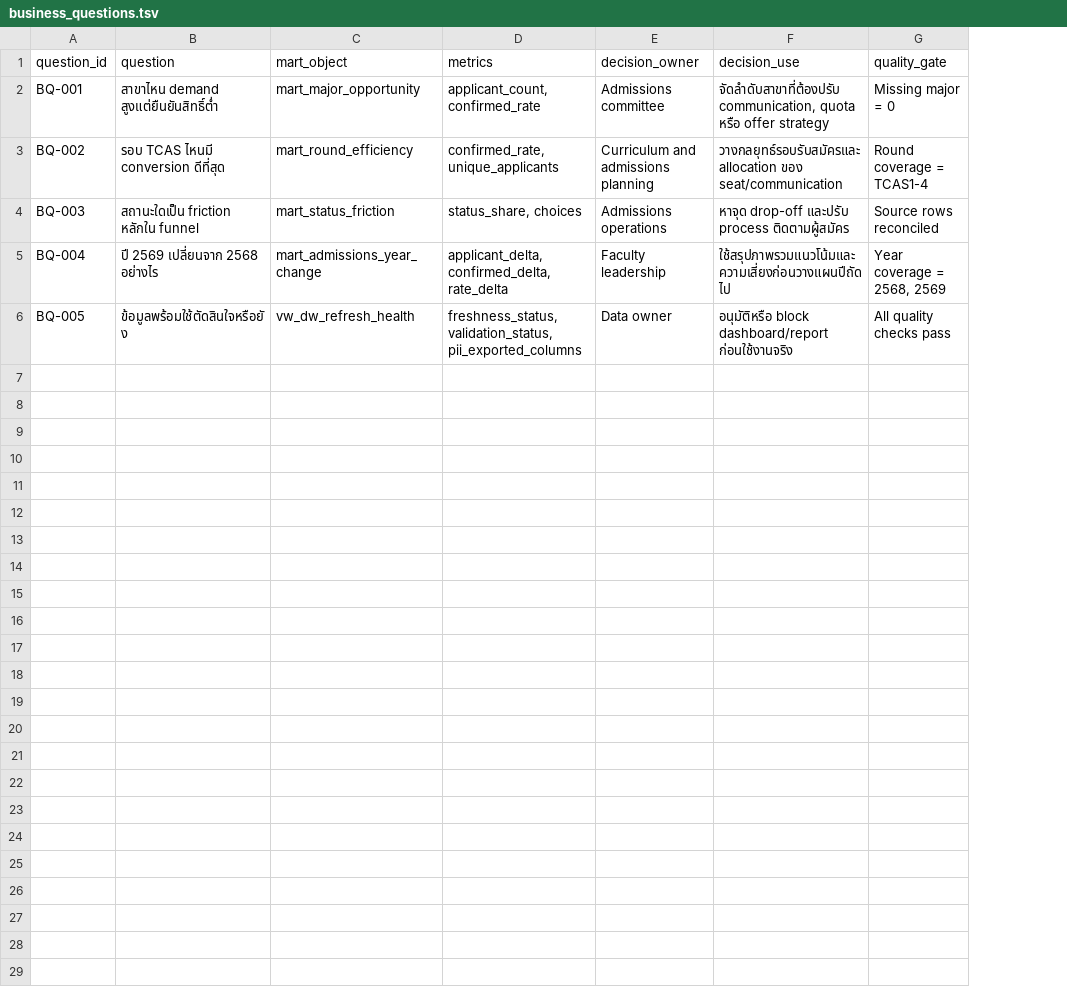
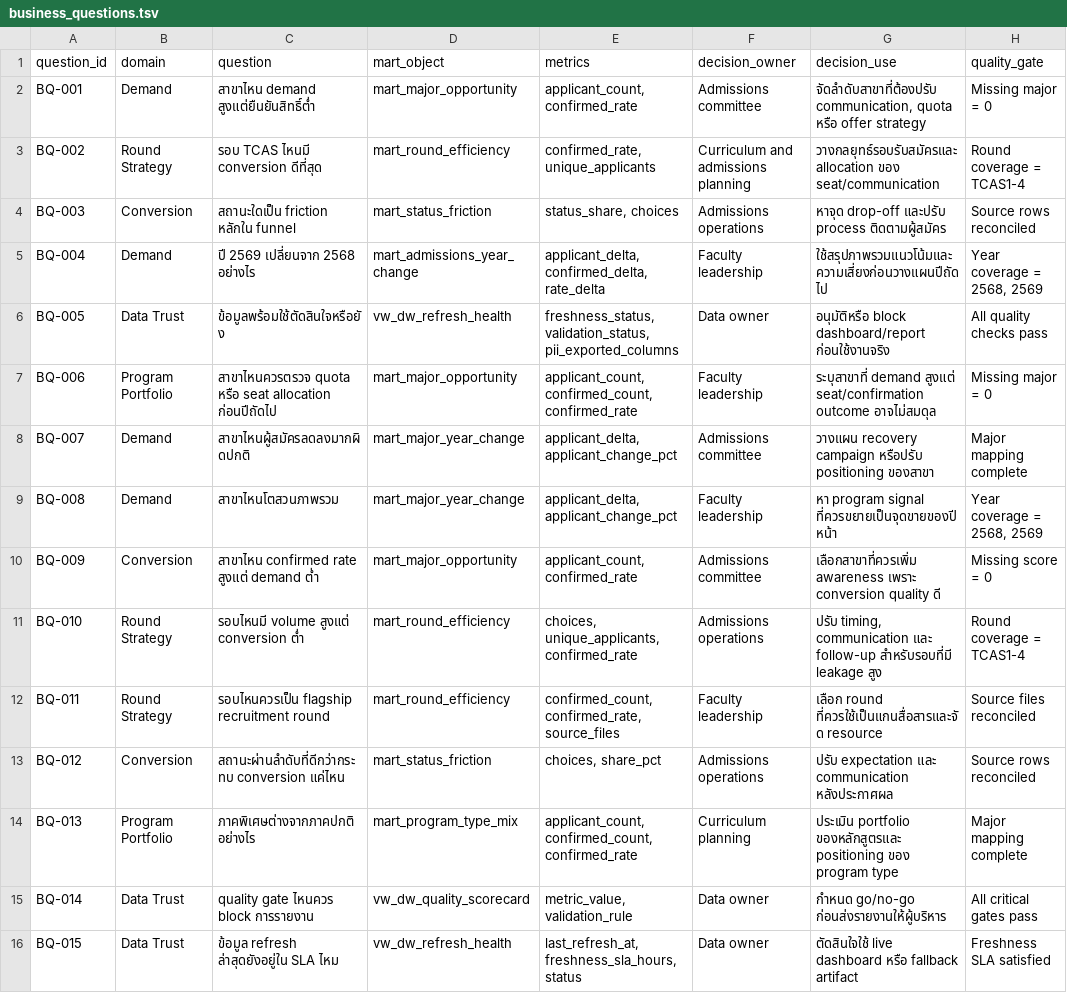
Before and after one commit to iamc9ju/Warehouse_Admission_Analytic, a TSV file: warehouse/query-results/business_questions.tsv, drawn as a sheet; the diff names each change by its address in the sheet, - before the commit and + after, or states it on an @@ line.

```diff
--- a/warehouse/query-results/business_questions.tsv
+++ b/warehouse/query-results/business_questions.tsv
+column B (domain), rows 2-6: Demand | Round Strategy | Conversion | Demand | Data Trust
+row 7: BQ-006 | Program Portfolio | สาขาไหนควรตรวจ quota หรือ seat allocation ก่อนปีถัดไป | mart_major_opportunity | applicant_count, confirmed_count, confirmed_rate | Faculty leadership | ระบุสาขาที่ demand สูงแต่ seat/confirmation outcome อาจไม่สมดุล | Missing major = 0
+row 8: BQ-007 | Demand | สาขาไหนผู้สมัครลดลงมากผิดปกติ | mart_major_year_change | applicant_delta, applicant_change_pct | Admissions committee | วางแผน recovery campaign หรือปรับ positioning ของสาขา | Major mapping complete
+row 9: BQ-008 | Demand | สาขาไหนโตสวนภาพรวม | mart_major_year_change | applicant_delta, applicant_change_pct | Faculty leadership | หา program signal ที่ควรขยายเป็นจุดขายของปีหน้า | Year coverage = 2568, 2569
+row 10: BQ-009 | Conversion | สาขาไหน confirmed rate สูงแต่ demand ต่ำ | mart_major_opportunity | applicant_count, confirmed_rate | Admissions committee | เลือกสาขาที่ควรเพิ่ม awareness เพราะ conversion quality ดี | Missing score = 0
+row 11: BQ-010 | Round Strategy | รอบไหนมี volume สูงแต่ conversion ต่ำ | mart_round_efficiency | choices, unique_applicants, confirmed_rate | Admissions operations | ปรับ timing, communication และ follow-up สำหรับรอบที่มี leakage สูง | Round coverage = TCAS1-4
+row 12: BQ-011 | Round Strategy | รอบไหนควรเป็น flagship recruitment round | mart_round_efficiency | confirmed_count, confirmed_rate, source_files | Faculty leadership | เลือก round ที่ควรใช้เป็นแกนสื่อสารและจัด resource | Source files reconciled
+row 13: BQ-012 | Conversion | สถานะผ่านลำดับที่ดีกว่ากระทบ conversion แค่ไหน | mart_status_friction | choices, share_pct | Admissions operations | ปรับ expectation และ communication หลังประกาศผล | Source rows reconciled
+row 14: BQ-013 | Program Portfolio | ภาคพิเศษต่างจากภาคปกติอย่างไร | mart_program_type_mix | applicant_count, confirmed_count, confirmed_rate | Curriculum planning | ประเมิน portfolio ของหลักสูตรและ positioning ของ program type | Major mapping complete
+row 15: BQ-014 | Data Trust | quality gate ไหนควร block การรายงาน | vw_dw_quality_scorecard | metric_value, validation_rule | Data owner | กำหนด go/no-go ก่อนส่งรายงานให้ผู้บริหาร | All critical gates pass
+row 16: BQ-015 | Data Trust | ข้อมูล refresh ล่าสุดยังอยู่ใน SLA ไหม | vw_dw_refresh_health | last_refresh_at, freshness_sla_hours, status | Data owner | ตัดสินใจใช้ live dashboard หรือ fallback artifact | Freshness SLA satisfied
```
Also changed, not shown: warehouse/query-results/decision_insights.tsv, warehouse/query-results/decision_mart_contract.tsv, 15 other files.
